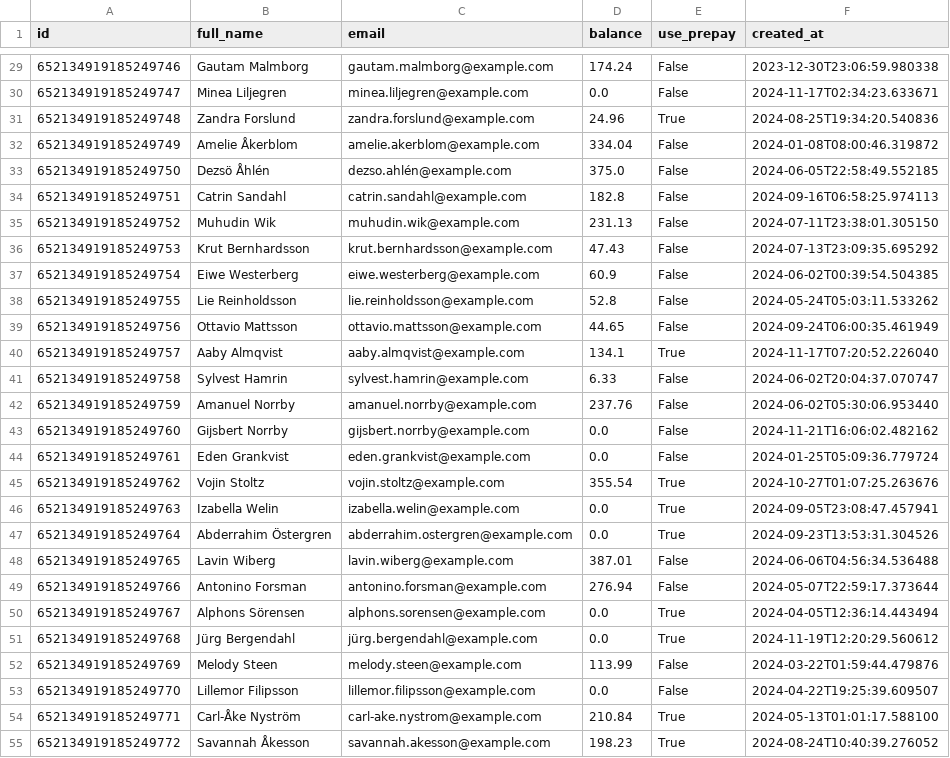
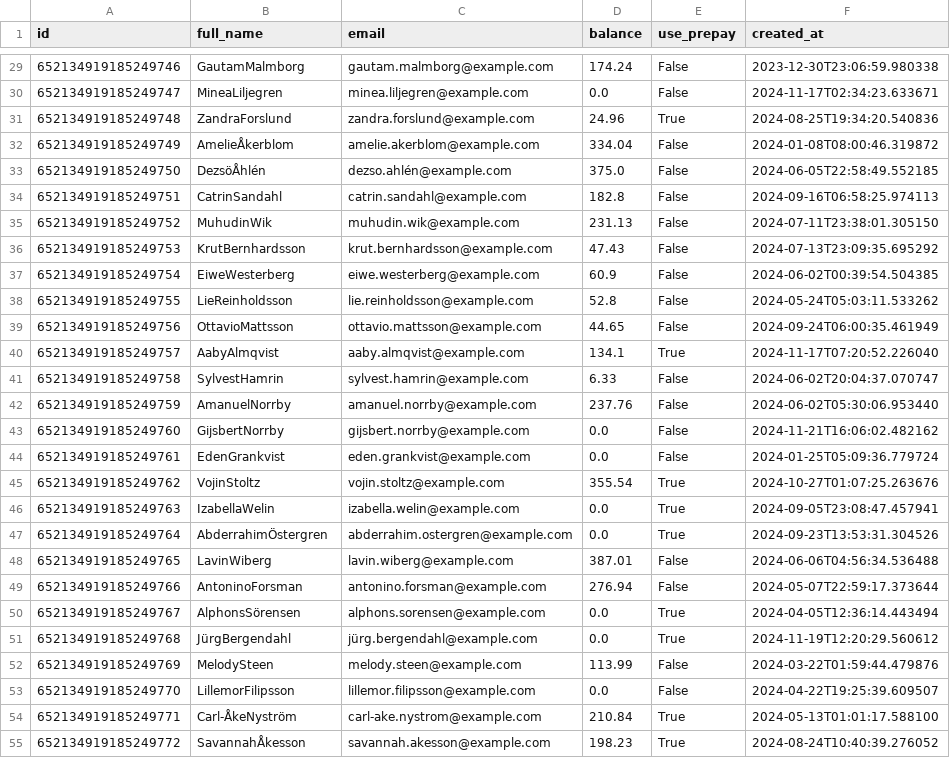
Before and after one commit to Scooty-Doo/scooty-doo-backend, a CSV file: database/mock_data/data/generated/users_cleaned.csv, drawn as a sheet; only a part is shown, gaps mark what is left out; the diff covers the shown part only.

```diff
--- a/database/mock_data/data/generated/users_cleaned.csv
+++ b/database/mock_data/data/generated/users_cleaned.csv
@@ -29,27 +29,27 @@ id,full_name,email,balance,use_prepay,created_at
-652134919185249746,Gautam Malmborg,gautam.malmborg@example.com,174.24,False,2023-12-30T23:06:59.980338
-652134919185249747,Minea Liljegren,minea.liljegren@example.com,0.0,False,2024-11-17T02:34:23.633671
-652134919185249748,Zandra Forslund,zandra.forslund@example.com,24.96,True,2024-08-25T19:34:20.540836
-652134919185249749,Amelie Åkerblom,amelie.akerblom@example.com,334.04,False,2024-01-08T08:00:46.319872
-652134919185249750,Dezsö Åhlén,dezso.ahlén@example.com,375.0,False,2024-06-05T22:58:49.552185
-652134919185249751,Catrin Sandahl,catrin.sandahl@example.com,182.8,False,2024-09-16T06:58:25.974113
-652134919185249752,Muhudin Wik,muhudin.wik@example.com,231.13,False,2024-07-11T23:38:01.305150
-652134919185249753,Krut Bernhardsson,krut.bernhardsson@example.com,47.43,False,2024-07-13T23:09:35.695292
-652134919185249754,Eiwe Westerberg,eiwe.westerberg@example.com,60.9,False,2024-06-02T00:39:54.504385
-652134919185249755,Lie Reinholdsson,lie.reinholdsson@example.com,52.8,False,2024-05-24T05:03:11.533262
-652134919185249756,Ottavio Mattsson,ottavio.mattsson@example.com,44.65,False,2024-09-24T06:00:35.461949
-652134919185249757,Aaby Almqvist,aaby.almqvist@example.com,134.1,True,2024-11-17T07:20:52.226040
-652134919185249758,Sylvest Hamrin,sylvest.hamrin@example.com,6.33,False,2024-06-02T20:04:37.070747
-652134919185249759,Amanuel Norrby,amanuel.norrby@example.com,237.76,False,2024-06-02T05:30:06.953440
-652134919185249760,Gijsbert Norrby,gijsbert.norrby@example.com,0.0,False,2024-11-21T16:06:02.482162
-652134919185249761,Eden Grankvist,eden.grankvist@example.com,0.0,False,2024-01-25T05:09:36.779724
-652134919185249762,Vojin Stoltz,vojin.stoltz@example.com,355.54,True,2024-10-27T01:07:25.263676
-652134919185249763,Izabella Welin,izabella.welin@example.com,0.0,True,2024-09-05T23:08:47.457941
-652134919185249764,Abderrahim Östergren,abderrahim.ostergren@example.com,0.0,True,2024-09-23T13:53:31.304526
-652134919185249765,Lavin Wiberg,lavin.wiberg@example.com,387.01,False,2024-06-06T04:56:34.536488
-652134919185249766,Antonino Forsman,antonino.forsman@example.com,276.94,False,2024-05-07T22:59:17.373644
-652134919185249767,Alphons Sörensen,alphons.sorensen@example.com,0.0,True,2024-04-05T12:36:14.443494
-652134919185249768,Jürg Bergendahl,jürg.bergendahl@example.com,0.0,True,2024-11-19T12:20:29.560612
-652134919185249769,Melody Steen,melody.steen@example.com,113.99,False,2024-03-22T01:59:44.479876
-652134919185249770,Lillemor Filipsson,lillemor.filipsson@example.com,0.0,False,2024-04-22T19:25:39.609507
-652134919185249771,Carl-Åke Nyström,carl-ake.nystrom@example.com,210.84,True,2024-05-13T01:01:17.588100
-652134919185249772,Savannah Åkesson,savannah.akesson@example.com,198.23,True,2024-08-24T10:40:39.276052
+652134919185249746,GautamMalmborg,gautam.malmborg@example.com,174.24,False,2023-12-30T23:06:59.980338
+652134919185249747,MineaLiljegren,minea.liljegren@example.com,0.0,False,2024-11-17T02:34:23.633671
+652134919185249748,ZandraForslund,zandra.forslund@example.com,24.96,True,2024-08-25T19:34:20.540836
+652134919185249749,AmelieÅkerblom,amelie.akerblom@example.com,334.04,False,2024-01-08T08:00:46.319872
+652134919185249750,DezsöÅhlén,dezso.ahlén@example.com,375.0,False,2024-06-05T22:58:49.552185
+652134919185249751,CatrinSandahl,catrin.sandahl@example.com,182.8,False,2024-09-16T06:58:25.974113
+652134919185249752,MuhudinWik,muhudin.wik@example.com,231.13,False,2024-07-11T23:38:01.305150
+652134919185249753,KrutBernhardsson,krut.bernhardsson@example.com,47.43,False,2024-07-13T23:09:35.695292
+652134919185249754,EiweWesterberg,eiwe.westerberg@example.com,60.9,False,2024-06-02T00:39:54.504385
+652134919185249755,LieReinholdsson,lie.reinholdsson@example.com,52.8,False,2024-05-24T05:03:11.533262
+652134919185249756,OttavioMattsson,ottavio.mattsson@example.com,44.65,False,2024-09-24T06:00:35.461949
+652134919185249757,AabyAlmqvist,aaby.almqvist@example.com,134.1,True,2024-11-17T07:20:52.226040
+652134919185249758,SylvestHamrin,sylvest.hamrin@example.com,6.33,False,2024-06-02T20:04:37.070747
+652134919185249759,AmanuelNorrby,amanuel.norrby@example.com,237.76,False,2024-06-02T05:30:06.953440
+652134919185249760,GijsbertNorrby,gijsbert.norrby@example.com,0.0,False,2024-11-21T16:06:02.482162
+652134919185249761,EdenGrankvist,eden.grankvist@example.com,0.0,False,2024-01-25T05:09:36.779724
+652134919185249762,VojinStoltz,vojin.stoltz@example.com,355.54,True,2024-10-27T01:07:25.263676
+652134919185249763,IzabellaWelin,izabella.welin@example.com,0.0,True,2024-09-05T23:08:47.457941
+652134919185249764,AbderrahimÖstergren,abderrahim.ostergren@example.com,0.0,True,2024-09-23T13:53:31.304526
+652134919185249765,LavinWiberg,lavin.wiberg@example.com,387.01,False,2024-06-06T04:56:34.536488
+652134919185249766,AntoninoForsman,antonino.forsman@example.com,276.94,False,2024-05-07T22:59:17.373644
+652134919185249767,AlphonsSörensen,alphons.sorensen@example.com,0.0,True,2024-04-05T12:36:14.443494
+652134919185249768,JürgBergendahl,jürg.bergendahl@example.com,0.0,True,2024-11-19T12:20:29.560612
+652134919185249769,MelodySteen,melody.steen@example.com,113.99,False,2024-03-22T01:59:44.479876
+652134919185249770,LillemorFilipsson,lillemor.filipsson@example.com,0.0,False,2024-04-22T19:25:39.609507
+652134919185249771,Carl-ÅkeNyström,carl-ake.nystrom@example.com,210.84,True,2024-05-13T01:01:17.588100
+652134919185249772,SavannahÅkesson,savannah.akesson@example.com,198.23,True,2024-08-24T10:40:39.276052
```
Also changed, not shown: 2 added rows and 73 edited cells elsewhere in this file, 15 other files.
